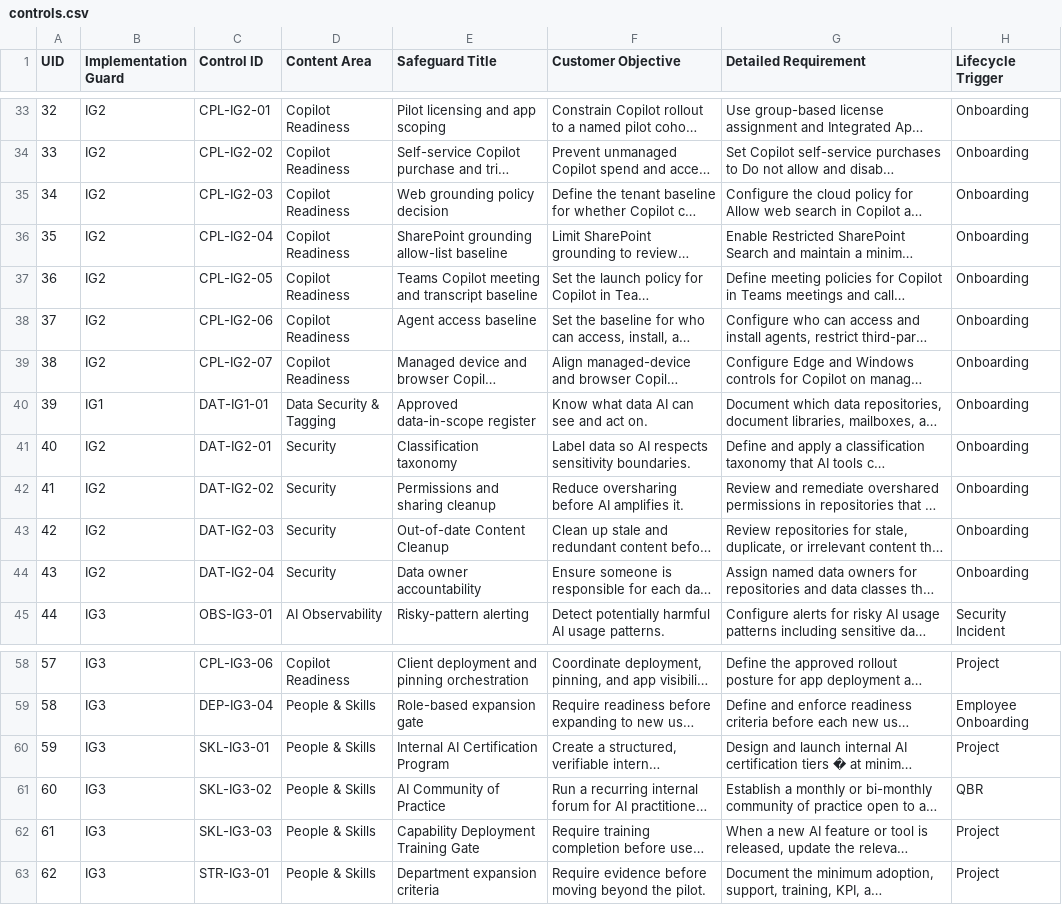
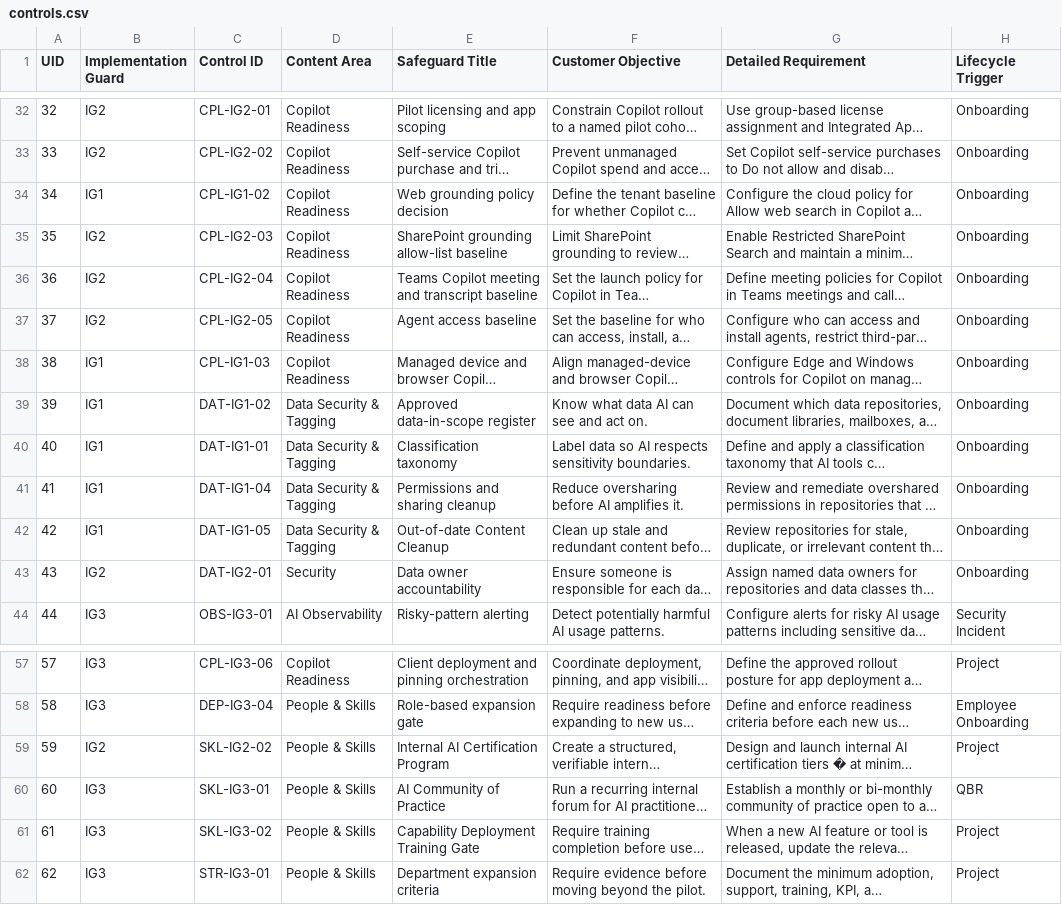
Before and after one commit to LemhiCo/MSP-AI-Framework, a CSV file: public/data/controls.csv, drawn as a sheet; only a part is shown, gaps mark what is left out; long unchanged cells end in …; addresses are those after the commit; the diff covers the shown part only; the diff names each change by its address in the sheet, - before the commit and + after, or states it on an @@ line.

Commit message:
feat(controls): apply changes from issue #25
Patch method: msp-patch-v3
Contributor: @johnharden
Closes #25

```diff
--- a/public/data/controls.csv
+++ b/public/data/controls.csv
-B34 (Implementation Guard): IG2
+B34 (Implementation Guard): IG1
-C34 (Control ID): CPL-IG2-03
+C34 (Control ID): CPL-IG1-02
-C35 (Control ID): CPL-IG2-04
+C35 (Control ID): CPL-IG2-03
-C36 (Control ID): CPL-IG2-05
+C36 (Control ID): CPL-IG2-04
-C37 (Control ID): CPL-IG2-06
+C37 (Control ID): CPL-IG2-05
-B38 (Implementation Guard): IG2
+B38 (Implementation Guard): IG1
-C38 (Control ID): CPL-IG2-07
+C38 (Control ID): CPL-IG1-03
-C39 (Control ID): DAT-IG1-01
+C39 (Control ID): DAT-IG1-02
-B40:B42 (Implementation Guard): IG2
+B40:B42 (Implementation Guard): IG1
-C40 (Control ID): DAT-IG2-01
+C40 (Control ID): DAT-IG1-01
-D40:D42 (Content Area): Security
+D40:D42 (Content Area): Data Security & Tagging
-C41 (Control ID): DAT-IG2-02
+C41 (Control ID): DAT-IG1-04
-C42 (Control ID): DAT-IG2-03
+C42 (Control ID): DAT-IG1-05
-C43 (Control ID): DAT-IG2-04
+C43 (Control ID): DAT-IG2-01
-B59 (Implementation Guard): IG3
+B59 (Implementation Guard): IG2
-C59 (Control ID): SKL-IG3-01
+C59 (Control ID): SKL-IG2-02
-C60 (Control ID): SKL-IG3-02
+C60 (Control ID): SKL-IG3-01
-C61 (Control ID): SKL-IG3-03
+C61 (Control ID): SKL-IG3-02
```
Also changed, not shown: 1 removed row and 21 edited cells elsewhere in this file.
